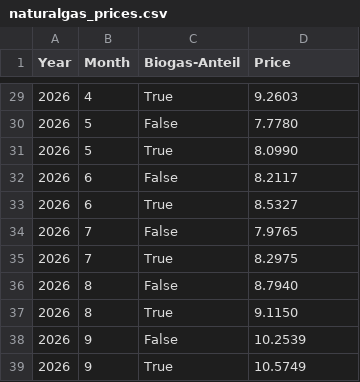
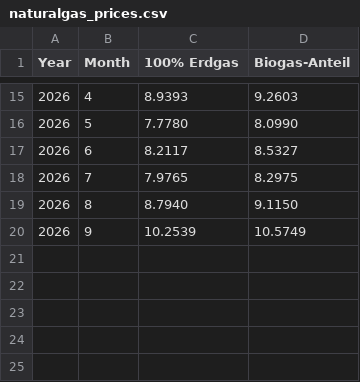
Before and after one commit to Andimg/we_optimaaktiv, a CSV file: naturalgas_prices.csv, drawn as a sheet; only a part is shown, gaps mark what is left out; the diff covers the shown part only.

Commit message:
Reformat columns
Instead of a True and False flag, the seperate compositions now have their own columns. This is more flexible if for example another option would show up.

```diff
--- a/naturalgas_prices.csv
+++ b/naturalgas_prices.csv
@@ -1 +1 @@
-Year,Month,Biogas-Anteil,Price
+Year,Month,100% Erdgas,Biogas-Anteil
@@ -29,11 +15,6 @@ Year,Month,Biogas-Anteil,Price
-2026,4,True,9.2603
-2026,5,False,7.7780
-2026,5,True,8.0990
-2026,6,False,8.2117
-2026,6,True,8.5327
-2026,7,False,7.9765
-2026,7,True,8.2975
-2026,8,False,8.7940
-2026,8,True,9.1150
-2026,9,False,10.2539
-2026,9,True,10.5749
+2026,4,8.9393,9.2603
+2026,5,7.7780,8.0990
+2026,6,8.2117,8.5327
+2026,7,7.9765,8.2975
+2026,8,8.7940,9.1150
+2026,9,10.2539,10.5749
```
Also changed, not shown: 14 removed rows and 13 edited cells elsewhere in this file.
